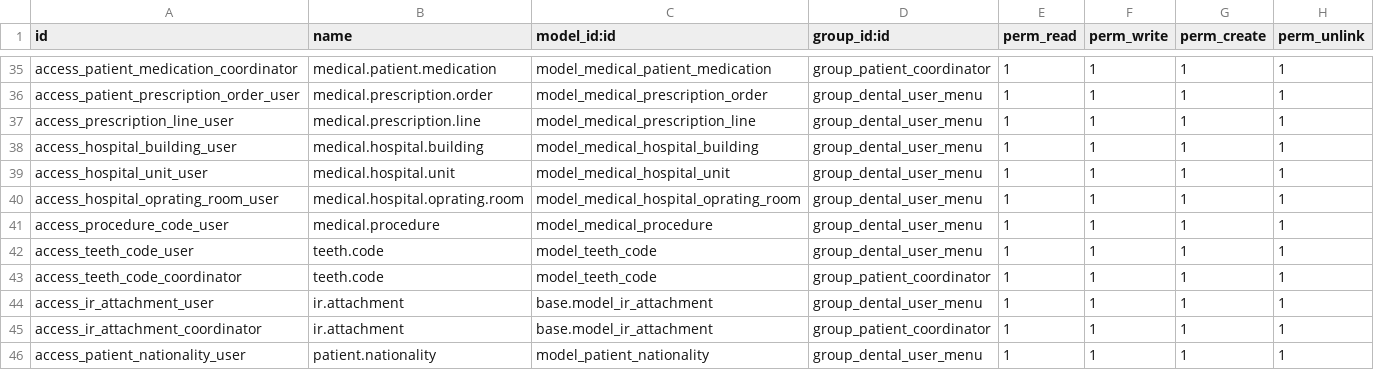
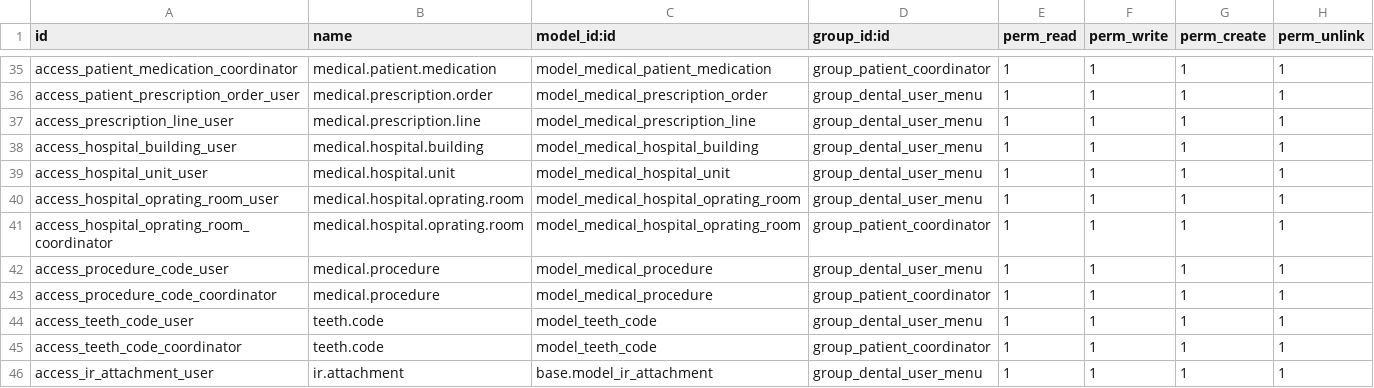
Before and after one commit to mkaffas/capitaldentalclinic, a CSV file: pragtech_dental_management/security/ir.model.access.csv, drawn as a sheet; only a part is shown, gaps mark what is left out; the shorter side is filled out with more unchanged rows; the diff names each change by its address in the sheet, - before the commit and + after, or states it on an @@ line.

Commit message:
Edit new notes

```diff
--- a/pragtech_dental_management/security/ir.model.access.csv
+++ b/pragtech_dental_management/security/ir.model.access.csv
+row 41: access_hospital_oprating_room_coordinator | medical.hospital.oprating.room | model_medical_hospital_oprating_room | group_patient_coordinator | 1 | 1 | 1 | 1
+row 43: access_procedure_code_coordinator | medical.procedure | model_medical_procedure | group_patient_coordinator | 1 | 1 | 1 | 1
```
